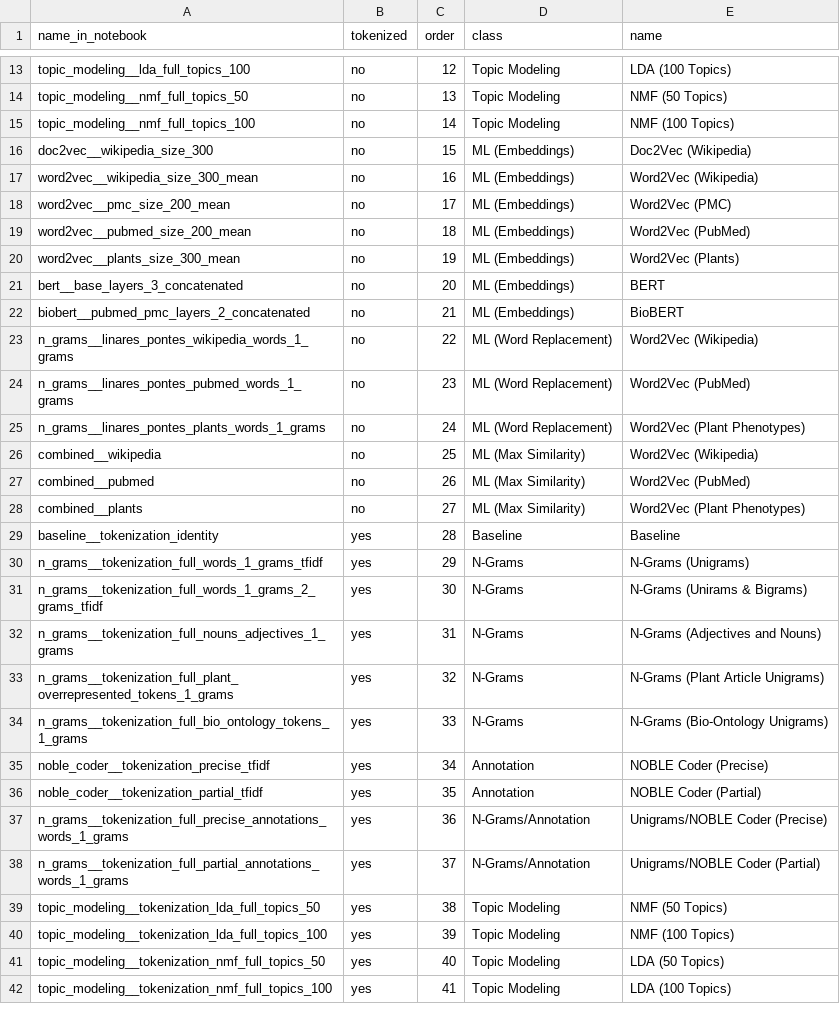
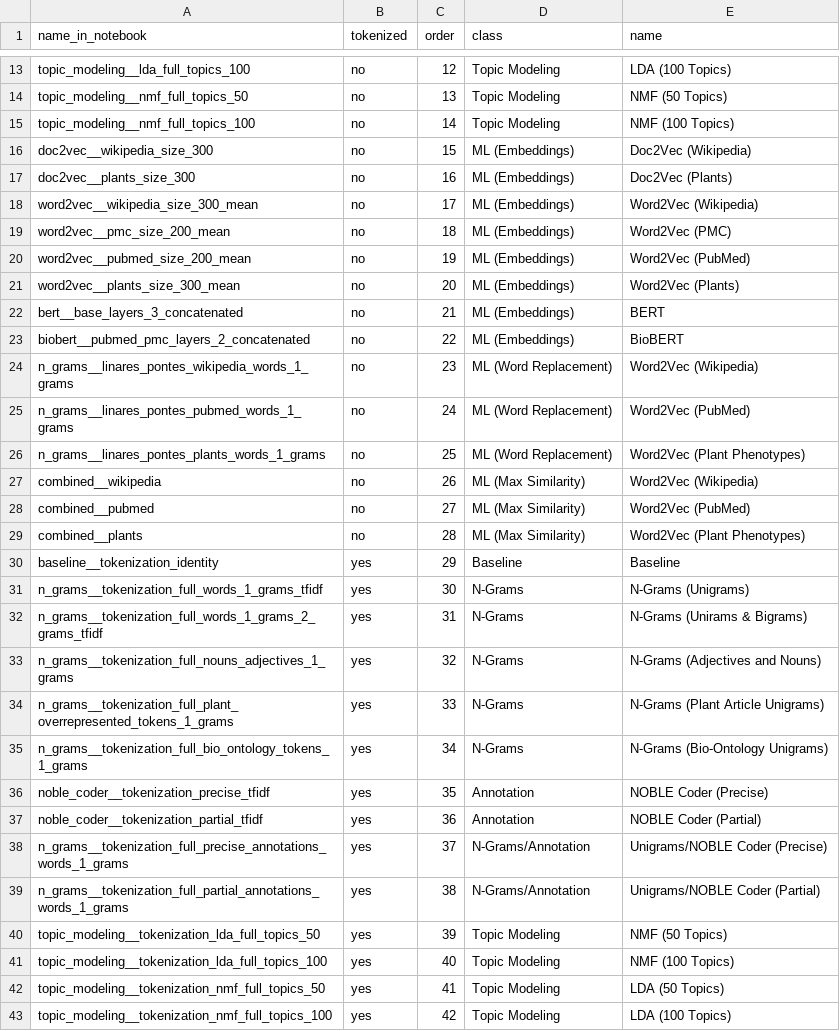
Before and after one commit to irbraun/plant-phenotypes-nlp, a TSV file: names.tsv, drawn as a sheet; only a part is shown, gaps mark what is left out; the diff covers the shown part only.

```diff
--- a/names.tsv
+++ b/names.tsv
@@ -16,27 +16,28 @@ topic_modeling__nmf_full_topics_100	no	14	Topic Modeling	NMF (100 Topics)
 doc2vec__wikipedia_size_300	no	15	ML (Embeddings)	Doc2Vec (Wikipedia)
-word2vec__wikipedia_size_300_mean	no	16	ML (Embeddings)	Word2Vec (Wikipedia)
-word2vec__pmc_size_200_mean	no	17	ML (Embeddings)	Word2Vec (PMC)
-word2vec__pubmed_size_200_mean	no	18	ML (Embeddings)	Word2Vec (PubMed)
-word2vec__plants_size_300_mean	no	19	ML (Embeddings)	Word2Vec (Plants)
-bert__base_layers_3_concatenated	no	20	ML (Embeddings)	BERT
-biobert__pubmed_pmc_layers_2_concatenated	no	21	ML (Embeddings)	BioBERT
-n_grams__linares_pontes_wikipedia_words_1_grams	no	22	ML (Word Replacement)	Word2Vec (Wikipedia)
-n_grams__linares_pontes_pubmed_words_1_grams	no	23	ML (Word Replacement)	Word2Vec (PubMed)
-n_grams__linares_pontes_plants_words_1_grams	no	24	ML (Word Replacement)	Word2Vec (Plant Phenotypes)
-combined__wikipedia	no	25	ML (Max Similarity)	Word2Vec (Wikipedia)
-combined__pubmed	no	26	ML (Max Similarity)	Word2Vec (PubMed)
-combined__plants	no	27	ML (Max Similarity)	Word2Vec (Plant Phenotypes)
-baseline__tokenization_identity	yes	28	Baseline	Baseline
-n_grams__tokenization_full_words_1_grams_tfidf	yes	29	N-Grams	N-Grams (Unigrams)
-n_grams__tokenization_full_words_1_grams_2_grams_tfidf	yes	30	N-Grams	N-Grams (Unirams & Bigrams)
-n_grams__tokenization_full_nouns_adjectives_1_grams	yes	31	N-Grams	N-Grams (Adjectives and Nouns)
-n_grams__tokenization_full_plant_overrepresented_tokens_1_grams	yes	32	N-Grams	N-Grams (Plant Article Unigrams)
-n_grams__tokenization_full_bio_ontology_tokens_1_grams	yes	33	N-Grams	N-Grams (Bio-Ontology Unigrams)
-noble_coder__tokenization_precise_tfidf	yes	34	Annotation	NOBLE Coder (Precise)
-noble_coder__tokenization_partial_tfidf	yes	35	Annotation	NOBLE Coder (Partial)
-n_grams__tokenization_full_precise_annotations_words_1_grams	yes	36	N-Grams/Annotation	Unigrams/NOBLE Coder (Precise)
-n_grams__tokenization_full_partial_annotations_words_1_grams	yes	37	N-Grams/Annotation	Unigrams/NOBLE Coder (Partial)
-topic_modeling__tokenization_lda_full_topics_50	yes	38	Topic Modeling	NMF (50 Topics)
-topic_modeling__tokenization_lda_full_topics_100	yes	39	Topic Modeling	NMF (100 Topics)
-topic_modeling__tokenization_nmf_full_topics_50	yes	40	Topic Modeling	LDA (50 Topics)
-topic_modeling__tokenization_nmf_full_topics_100	yes	41	Topic Modeling	LDA (100 Topics)
+doc2vec__plants_size_300	no	16	ML (Embeddings)	Doc2Vec (Plants)
+word2vec__wikipedia_size_300_mean	no	17	ML (Embeddings)	Word2Vec (Wikipedia)
+word2vec__pmc_size_200_mean	no	18	ML (Embeddings)	Word2Vec (PMC)
+word2vec__pubmed_size_200_mean	no	19	ML (Embeddings)	Word2Vec (PubMed)
+word2vec__plants_size_300_mean	no	20	ML (Embeddings)	Word2Vec (Plants)
+bert__base_layers_3_concatenated	no	21	ML (Embeddings)	BERT
+biobert__pubmed_pmc_layers_2_concatenated	no	22	ML (Embeddings)	BioBERT
+n_grams__linares_pontes_wikipedia_words_1_grams	no	23	ML (Word Replacement)	Word2Vec (Wikipedia)
+n_grams__linares_pontes_pubmed_words_1_grams	no	24	ML (Word Replacement)	Word2Vec (PubMed)
+n_grams__linares_pontes_plants_words_1_grams	no	25	ML (Word Replacement)	Word2Vec (Plant Phenotypes)
+combined__wikipedia	no	26	ML (Max Similarity)	Word2Vec (Wikipedia)
+combined__pubmed	no	27	ML (Max Similarity)	Word2Vec (PubMed)
+combined__plants	no	28	ML (Max Similarity)	Word2Vec (Plant Phenotypes)
+baseline__tokenization_identity	yes	29	Baseline	Baseline
+n_grams__tokenization_full_words_1_grams_tfidf	yes	30	N-Grams	N-Grams (Unigrams)
+n_grams__tokenization_full_words_1_grams_2_grams_tfidf	yes	31	N-Grams	N-Grams (Unirams & Bigrams)
+n_grams__tokenization_full_nouns_adjectives_1_grams	yes	32	N-Grams	N-Grams (Adjectives and Nouns)
+n_grams__tokenization_full_plant_overrepresented_tokens_1_grams	yes	33	N-Grams	N-Grams (Plant Article Unigrams)
+n_grams__tokenization_full_bio_ontology_tokens_1_grams	yes	34	N-Grams	N-Grams (Bio-Ontology Unigrams)
+noble_coder__tokenization_precise_tfidf	yes	35	Annotation	NOBLE Coder (Precise)
+noble_coder__tokenization_partial_tfidf	yes	36	Annotation	NOBLE Coder (Partial)
+n_grams__tokenization_full_precise_annotations_words_1_grams	yes	37	N-Grams/Annotation	Unigrams/NOBLE Coder (Precise)
+n_grams__tokenization_full_partial_annotations_words_1_grams	yes	38	N-Grams/Annotation	Unigrams/NOBLE Coder (Partial)
+topic_modeling__tokenization_lda_full_topics_50	yes	39	Topic Modeling	NMF (50 Topics)
+topic_modeling__tokenization_lda_full_topics_100	yes	40	Topic Modeling	NMF (100 Topics)
+topic_modeling__tokenization_nmf_full_topics_50	yes	41	Topic Modeling	LDA (50 Topics)
+topic_modeling__tokenization_nmf_full_topics_100	yes	42	Topic Modeling	LDA (100 Topics)
```
Also changed, not shown: 1 added row and 18 edited cells elsewhere in this file, app/plots/outputs/output_1.csv, app/plots/outputs/output_3.csv, 20 other files.
